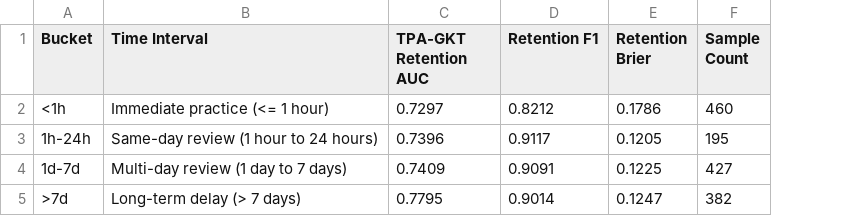
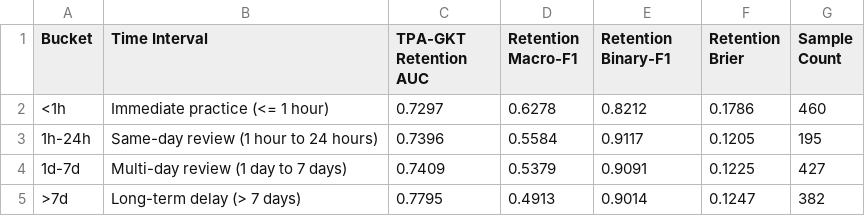
Before and after one commit to AKYADAV0405/cognitwin, a CSV file: services/gnn_kt/outputs/results/retention_buckets.csv, drawn as a sheet; addresses are those after the commit; the diff names each change by its address in the sheet, - before the commit and + after, or states it on an @@ line.

```diff
--- a/services/gnn_kt/outputs/results/retention_buckets.csv
+++ b/services/gnn_kt/outputs/results/retention_buckets.csv
+column D (Retention Macro-F1), rows 2-5: 0.6278 | 0.5584 | 0.5379 | 0.4913
-E1: Retention F1
+E1: Retention Binary-F1
```
Also changed, not shown: services/gnn_kt/outputs/results/ablations.csv, services/gnn_kt/outputs/results/table3_results.csv, 14 other files.
